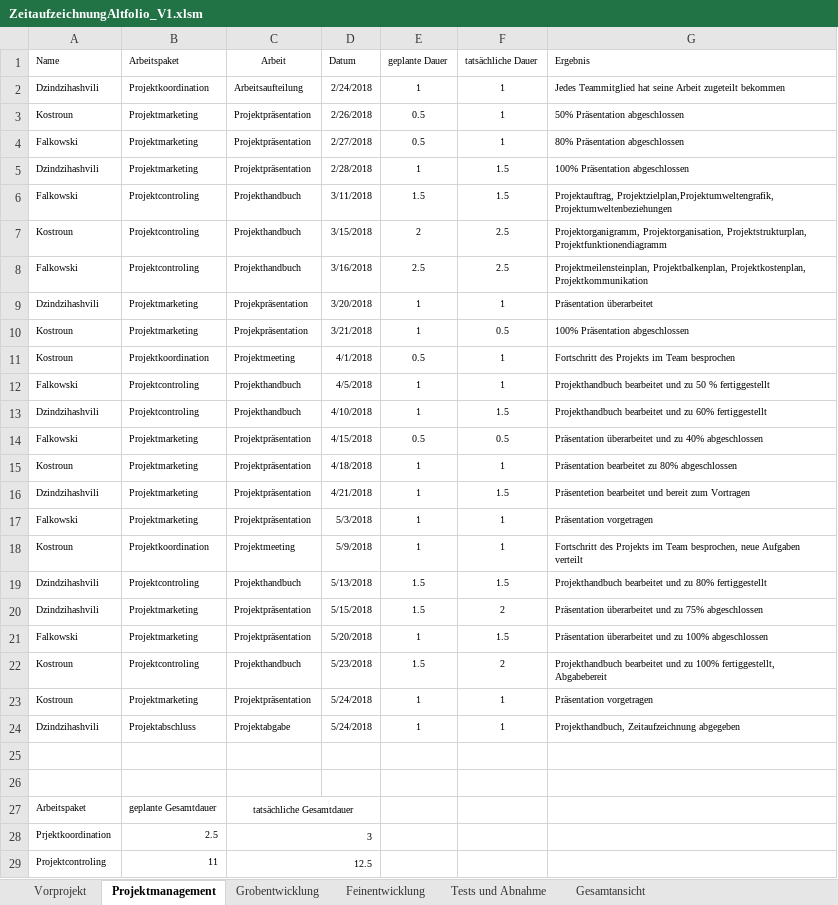
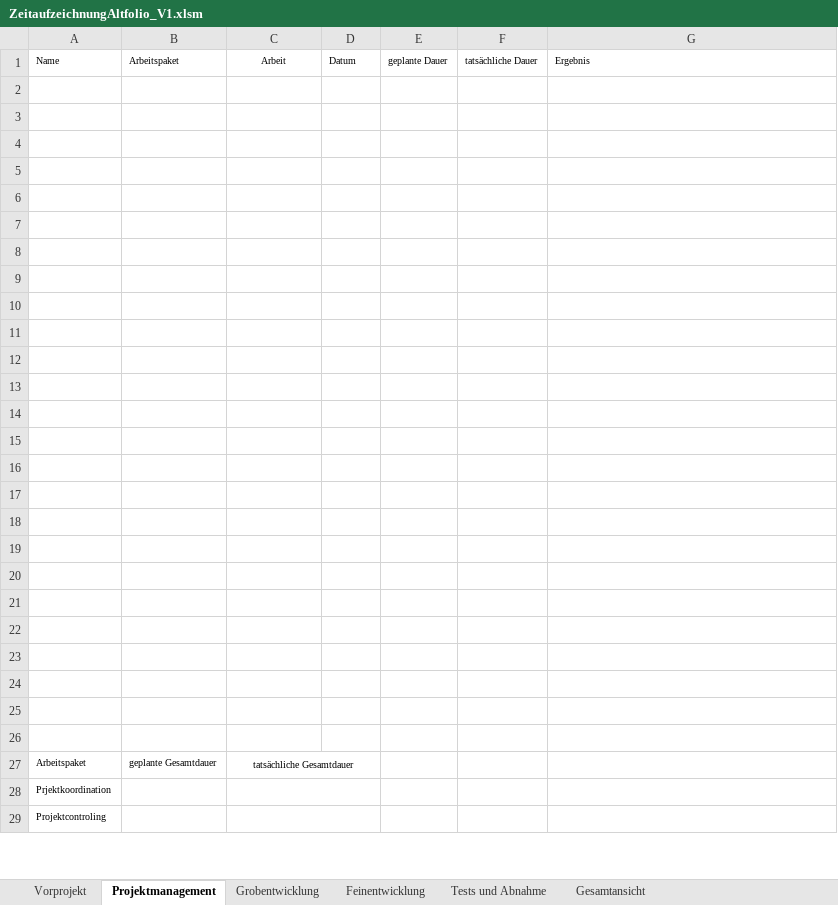
Before and after one commit to komar-tgm/ITPAbgaben, an Excel workbook: Zeitaufzeichnung/ZeitaufzeichnungAltfolio_V1.xlsm, sheet Projektmanagement, drawn as a sheet; only a part is shown; values as stored, in another font and other column widths than the file's, no borders; the diff covers the shown part only; the diff names each change by its address in the sheet, - before the commit and + after, or states it on an @@ line.

Commit message:
Zeitaufzeichnung fertig bis Status: 10.10.2018

```diff
--- a/Zeitaufzeichnung/ZeitaufzeichnungAltfolio_V1.xlsm (sheet Projektmanagement)
+++ b/Zeitaufzeichnung/ZeitaufzeichnungAltfolio_V1.xlsm (sheet Projektmanagement)
-row 2: Dzindzihashvili | Projektkoordination | Arbeitsaufteilung | 2/24/2018 | 1 | 1 | Jedes Teammitglied hat seine Arbeit zugeteilt bekommen
+row 2: (empty)
-row 3: Kostroun | Projektmarketing | Projektpräsentation | 2/26/2018 | 0.5 | 1 | 50% Präsentation abgeschlossen
+row 3: (empty)
-row 4: Falkowski | Projektmarketing | Projektpräsentation | 2/27/2018 | 0.5 | 1 | 80% Präsentation abgeschlossen
+row 4: (empty)
-row 5: Dzindzihashvili | Projektmarketing | Projektpräsentation | 2/28/2018 | 1 | 1.5 | 100% Präsentation abgeschlossen
+row 5: (empty)
-row 6: Falkowski | Projektcontroling | Projekthandbuch | 3/11/2018 | 1.5 | 1.5 | Projektauftrag, Projektzielplan,Projektumweltengrafik, Projektumweltenbeziehungen
+row 6: (empty)
-row 7: Kostroun | Projektcontroling | Projekthandbuch | 3/15/2018 | 2 | 2.5 | Projektorganigramm, Projektorganisation, Projektstrukturplan, Projektfunktionendiagramm
+row 7: (empty)
-row 8: Falkowski | Projektcontroling | Projekthandbuch | 3/16/2018 | 2.5 | 2.5 | Projektmeilensteinplan, Projektbalkenplan, Projektkostenplan, Projektkommunikation
+row 8: (empty)
-row 9: Dzindzihashvili | Projektmarketing | Projekpräsentation | 3/20/2018 | 1 | 1 | Präsentation überarbeitet
+row 9: (empty)
-row 10: Kostroun | Projektmarketing | Projekpräsentation | 3/21/2018 | 1 | 0.5 | 100% Präsentation abgeschlossen
+row 10: (empty)
-row 11: Kostroun | Projektkoordination | Projektmeeting | 4/1/2018 | 0.5 | 1 | Fortschritt des Projekts im Team besprochen
+row 11: (empty)
-row 12: Falkowski | Projektcontroling | Projekthandbuch | 4/5/2018 | 1 | 1 | Projekthandbuch bearbeitet und zu 50 % fertiggestellt
+row 12: (empty)
-row 13: Dzindzihashvili | Projektcontroling | Projekthandbuch | 4/10/2018 | 1 | 1.5 | Projekthandbuch bearbeitet und zu 60% fertiggestellt
+row 13: (empty)
-row 14: Falkowski | Projektmarketing | Projektpräsentation | 4/15/2018 | 0.5 | 0.5 | Präsentation überarbeitet und zu 40% abgeschlossen
+row 14: (empty)
-row 15: Kostroun | Projektmarketing | Projektpräsentation | 4/18/2018 | 1 | 1 | Präsentation bearbeitet zu 80% abgeschlossen
+row 15: (empty)
-row 16: Dzindzihashvili | Projektmarketing | Projektpräsentation | 4/21/2018 | 1 | 1.5 | Präsentetion bearbeitet und bereit zum Vortragen
+row 16: (empty)
-row 17: Falkowski | Projektmarketing | Projektpräsentation | 5/3/2018 | 1 | 1 | Präsentation vorgetragen
+row 17: (empty)
-row 18: Kostroun | Projektkoordination | Projektmeeting | 5/9/2018 | 1 | 1 | Fortschritt des Projekts im Team besprochen, neue Aufgaben verteilt
+row 18: (empty)
-row 19: Dzindzihashvili | Projektcontroling | Projekthandbuch | 5/13/2018 | 1.5 | 1.5 | Projekthandbuch bearbeitet und zu 80% fertiggestellt
+row 19: (empty)
-row 20: Dzindzihashvili | Projektmarketing | Projektpräsentation | 5/15/2018 | 1.5 | 2 | Präsentation überarbeitet und zu 75% abgeschlossen
+row 20: (empty)
-row 21: Falkowski | Projektmarketing | Projektpräsentation | 5/20/2018 | 1 | 1.5 | Präsentation überarbeitet und zu 100% abgeschlossen
+row 21: (empty)
-row 22: Kostroun | Projektcontroling | Projekthandbuch | 5/23/2018 | 1.5 | 2 | Projekthandbuch bearbeitet und zu 100% fertiggestellt, Abgabebereit
+row 22: (empty)
-row 23: Kostroun | Projektmarketing | Projektpräsentation | 5/24/2018 | 1 | 1 | Präsentation vorgetragen
+row 23: (empty)
-row 24: Dzindzihashvili | Projektabschluss | Projektabgabe | 5/24/2018 | 1 | 1 | Projekthandbuch, Zeitaufzeichnung abgegeben
+row 24: (empty)
-B28: 2.5
+B28: (empty)
-C28: 3
+C28: (empty)
-B29: 11
+B29: (empty)
-C29: 12.5
+C29: (empty)
```
Also changed, not shown: 14 edited cells elsewhere in this sheet, sheet Tests und Abnahme, sheet Feinentwicklung, sheet Vorprojekt, sheet Gesamtansicht, sheet Grobentwicklung.
